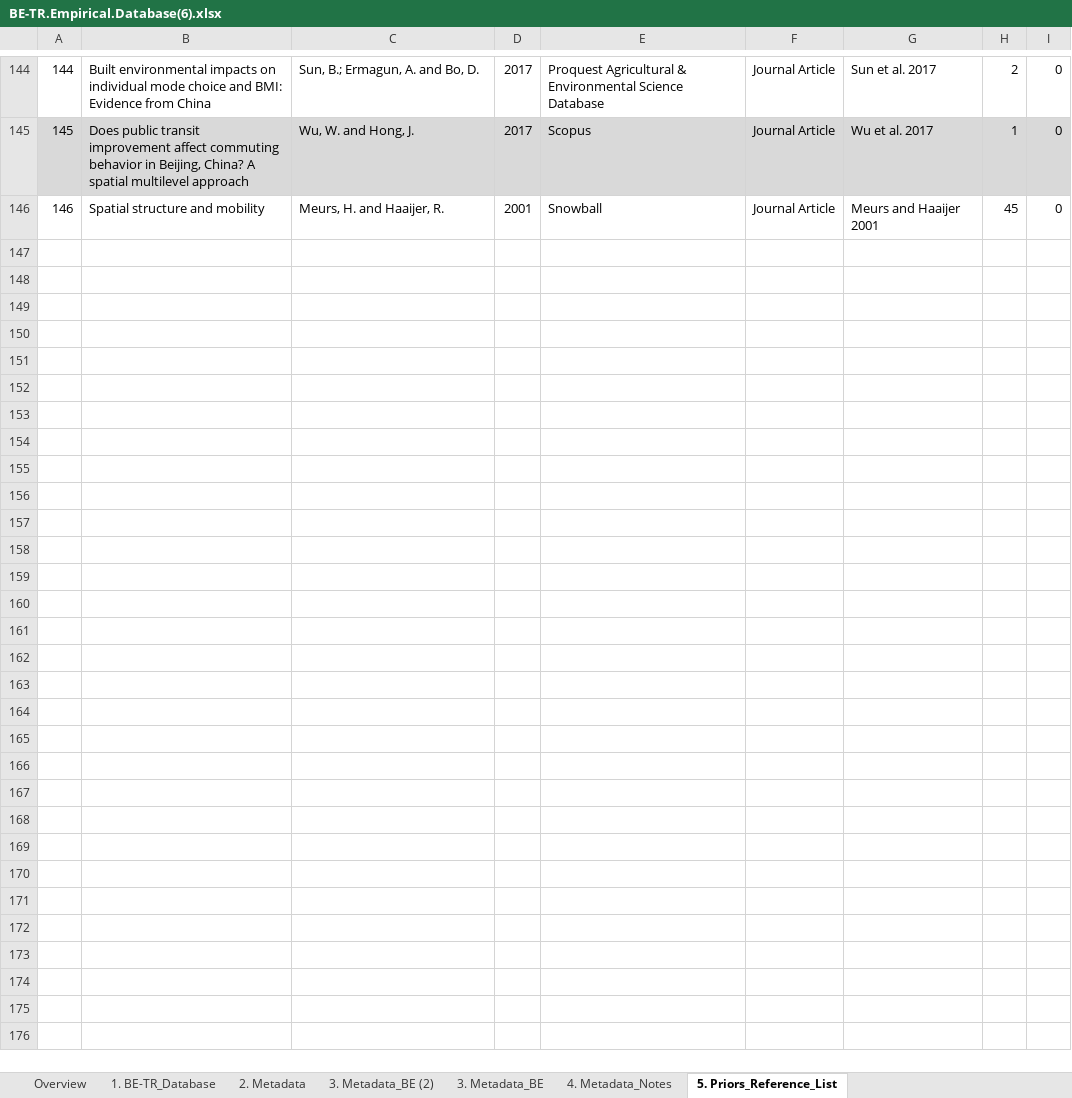
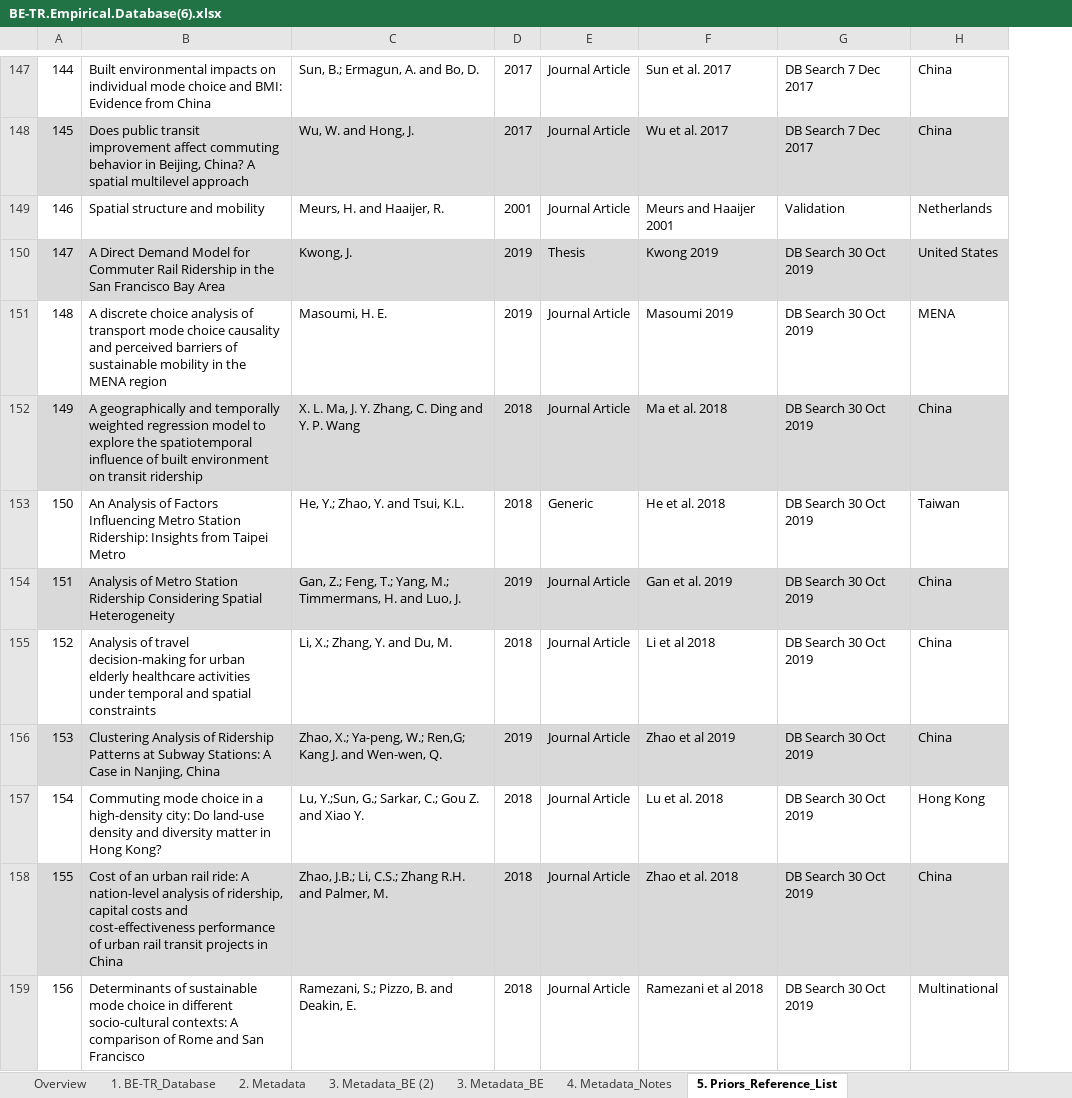
Before and after one commit to Laura-k-a/BE-TU-Meta-analysis, an Excel workbook: BE-TR.Empirical.Database(6).xlsx, sheet 5. Priors_Reference_List, drawn as a sheet; only a part is shown, gaps mark what is left out; values as stored, in another font and other column widths than the file's, no borders; charts and pictures and conditional formats not drawn; removed rows and columns are numbered as before the commit, all else as after; the diff covers the shown part only; the diff names each change by its address in the sheet, - before the commit and + after, or states it on an @@ line.

Commit message:
Runs meta-analysis and t-tests on updated database of elasticities for built environment and transit use

```diff
--- a/BE-TR.Empirical.Database(6).xlsx (sheet 5. Priors_Reference_List)
+++ b/BE-TR.Empirical.Database(6).xlsx (sheet 5. Priors_Reference_List)
-column E, rows 144-146: Proquest Agricultural & Environmental Science Database | Scopus | Snowball
-column H, rows 144-146: 2 | 1 | 45
-column I, rows 144-146: all 0
+column G, rows 147-149: DB Search 7 Dec 2017 | DB Search 7 Dec 2017 | Validation
+column H, rows 147-149: China | China | Netherlands
+row 150: 147 | A Direct Demand Model for Commuter Rail Ridership in the San Francisco Bay Area | Kwong, J. | 2019 | Thesis | Kwong 2019 | DB Search 30 Oct 2019 | United States
+row 151: 148 | A discrete choice analysis of transport mode choice causality and perceived barriers of sustainable mobility in the MENA region | Masoumi, H. E. | 2019 | Journal Article | Masoumi 2019 | DB Search 30 Oct 2019 | MENA
+row 152: 149 | A geographically and temporally weighted regression model to explore the spatiotemporal influence of built environment on transit ridership | X. L. Ma, J. Y. Zhang, C. Ding and Y. P. Wang | 2018 | Journal Article | Ma et al. 2018 | DB Search 30 Oct 2019 | China
+row 153: 150 | An Analysis of Factors Influencing Metro Station Ridership: Insights from Taipei Metro | He, Y.; Zhao, Y. and Tsui, K.L. | 2018 | Generic | He et al. 2018 | DB Search 30 Oct 2019 | Taiwan
+row 154: 151 | Analysis of Metro Station Ridership Considering Spatial Heterogeneity | Gan, Z.; Feng, T.; Yang, M.; Timmermans, H. and Luo, J. | 2019 | Journal Article | Gan et al. 2019 | DB Search 30 Oct 2019 | China
+row 155: 152 | Analysis of travel decision-making for urban elderly healthcare activities under temporal and spatial constraints | Li, X.; Zhang, Y. and Du, M. | 2018 | Journal Article | Li et al 2018 | DB Search 30 Oct 2019 | China
+row 156: 153 | Clustering Analysis of Ridership Patterns at Subway Stations: A Case in Nanjing, China | Zhao, X.; Ya-peng, W.; Ren,G; Kang J. and Wen-wen, Q. | 2019 | Journal Article | Zhao et al 2019 | DB Search 30 Oct 2019 | China
+row 157: 154 | Commuting mode choice in a high-density city: Do land-use density and diversity matter in Hong Kong? | Lu, Y.;Sun, G.; Sarkar, C.; Gou Z. and Xiao Y. | 2018 | Journal Article | Lu et al. 2018 | DB Search 30 Oct 2019 | Hong Kong
+row 158: 155 | Cost of an urban rail ride: A nation-level analysis of ridership, capital costs and cost-effectiveness performance of urban rail transit projects in China | Zhao, J.B.; Li, C.S.; Zhang R.H. and Palmer, M. | 2018 | Journal Article | Zhao et al. 2018 | DB Search 30 Oct 2019 | China
+row 159: 156 | Determinants of sustainable mode choice in different socio-cultural contexts: A comparison of Rome and San Francisco | Ramezani, S.; Pizzo, B. and Deakin, E. | 2018 | Journal Article | Ramezani et al 2018 | DB Search 30 Oct 2019 | Multinational
```
Also changed, not shown: 34 added rows and 6 edited cells elsewhere in this sheet, sheet 1. BE-TR_Database, sheet 4. Metadata_Notes, hidden cells, charts or pictures, BE-TU_ComprehensiveUpdate_30Oct19.v1.2.xlsx, 13 other files.
